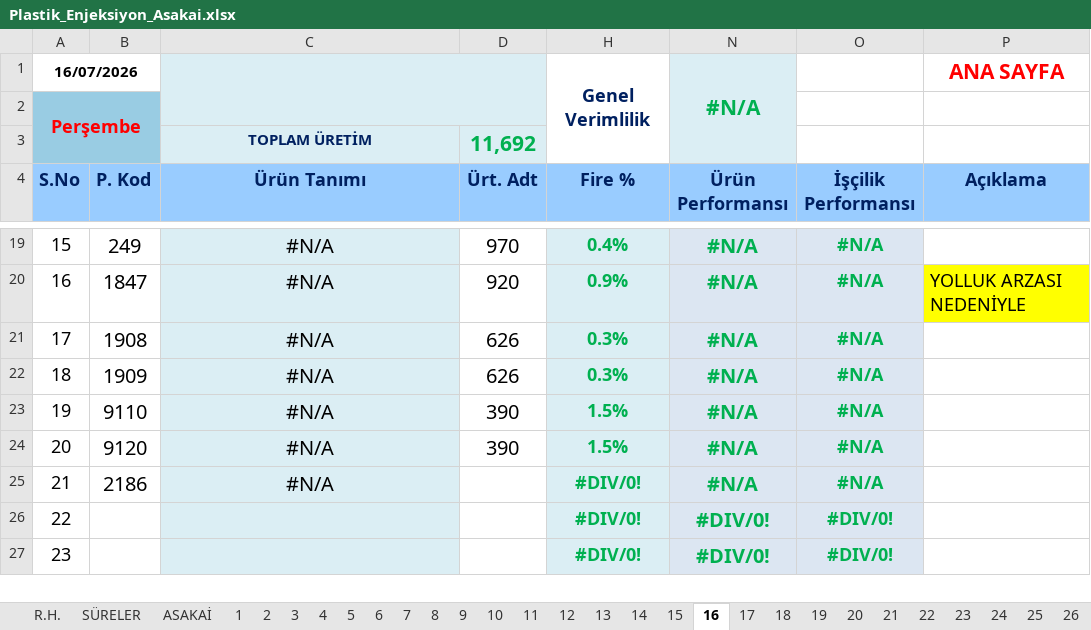
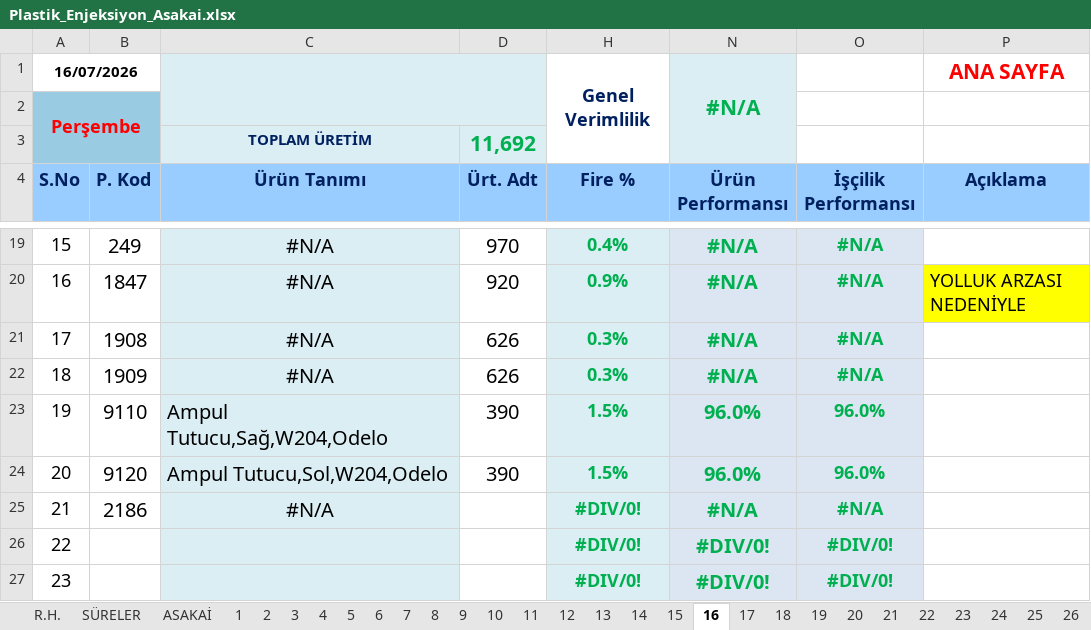
Before and after one commit to ercancomen/ercancomen, an Excel workbook: Plastik_Enjeksiyon_Asakai.xlsx, sheet 16, drawn as a sheet; only a part is shown, gaps mark what is left out; values as stored, in another font and other column widths than the file's, no borders; charts and pictures and conditional formats not drawn; the diff names each change by its address in the sheet, - before the commit and + after, or states it on an @@ line.

```diff
--- a/Plastik_Enjeksiyon_Asakai.xlsx (sheet 16)
+++ b/Plastik_Enjeksiyon_Asakai.xlsx (sheet 16)
-C23 (Ürün Tanımı): #N/A
+C23 (Ürün Tanımı): Ampul Tutucu,Sağ,W204,Odelo
-C23:C24 alignment: center
+C23:C24 alignment: left
-N23:N24 (Ürün Performansı): #N/A
+N23:N24 (Ürün Performansı): 96.0%
-O23:O24 (İşçilik Performansı): #N/A
+O23:O24 (İşçilik Performansı): 96.0%
-C24 (Ürün Tanımı): #N/A
+C24 (Ürün Tanımı): Ampul Tutucu,Sol,W204,Odelo
```
Also changed, not shown: sheet SÜRELER, sheet R.H., sheet 17, sheet 1, sheet 2, sheet ASAKAİ, 11 more sheets, formulas that keep their value, hidden cells.
